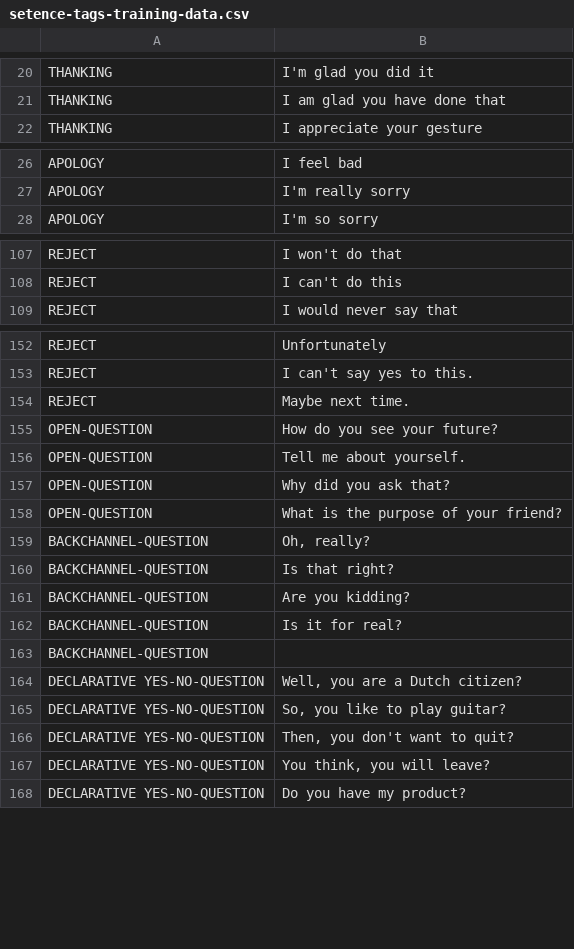
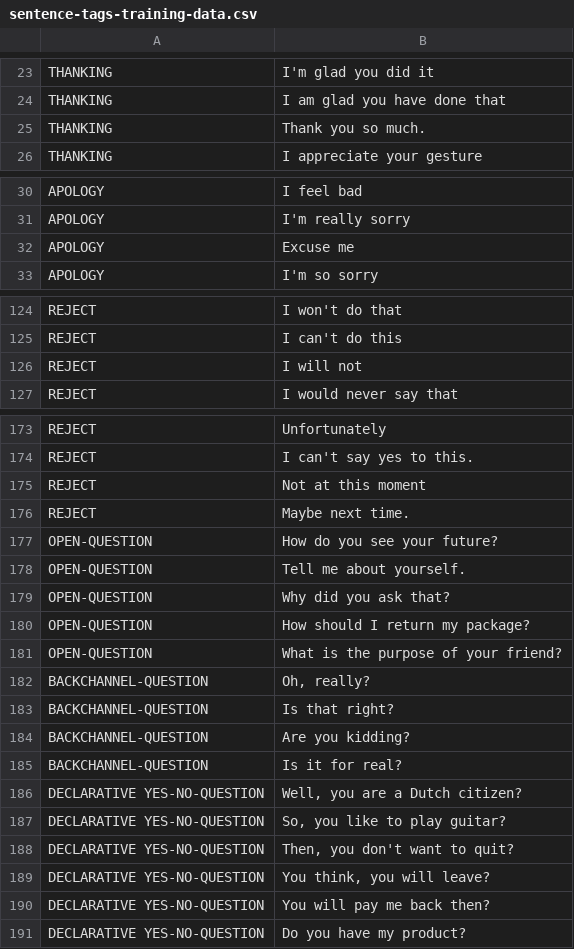
Before and after one commit to romulets/chatbot-poc, a CSV file: resources/sentence-tags-training-data.csv (was experiments/setence-tags-training-data.csv), drawn as a sheet; only a part is shown, gaps mark what is left out; the diff covers the shown part only.

```diff
--- a/experiments/setence-tags-training-data.csv
+++ b/resources/sentence-tags-training-data.csv
@@ -21,2 +24,3 @@ THANKING,I'm glad you did it
 THANKING,I am glad you have done that
+THANKING,Thank you so much.
 THANKING,I appreciate your gesture
@@ -27,2 +31,3 @@ APOLOGY,I feel bad
 APOLOGY,I'm really sorry
+APOLOGY,Excuse me
 APOLOGY,I'm so sorry
@@ -108,2 +125,3 @@ REJECT,I won't do that
 REJECT,I can't do this
+REJECT,I will not
 REJECT,I would never say that
@@ -153,2 +174,3 @@ REJECT,Unfortunately
 REJECT,I can't say yes to this.
+REJECT,Not at this moment
 REJECT,Maybe next time.
@@ -157,2 +179,3 @@ OPEN-QUESTION,Tell me about yourself.
 OPEN-QUESTION,Why did you ask that?
+OPEN-QUESTION,How should I return my package?
 OPEN-QUESTION,What is the purpose of your friend?
@@ -162,3 +185,2 @@ BACKCHANNEL-QUESTION,Are you kidding?
 BACKCHANNEL-QUESTION,Is it for real?
-BACKCHANNEL-QUESTION,
 DECLARATIVE YES-NO-QUESTION,"Well, you are a Dutch citizen?"
@@ -167,2 +189,3 @@ DECLARATIVE YES-NO-QUESTION,"Then, you don't want to quit?"
 DECLARATIVE YES-NO-QUESTION,"You think, you will leave?"
+DECLARATIVE YES-NO-QUESTION,You will pay me back then?
 DECLARATIVE YES-NO-QUESTION,Do you have my product?
```
Also changed, not shown: 26 added rows, 1 removed row and 3 edited cells elsewhere in this file, 8 other files.
